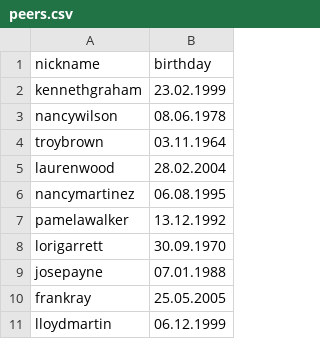
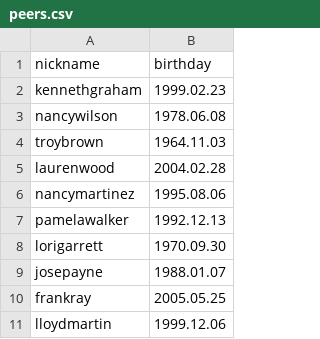
Before and after one commit to bonnyped/SQL2_Info21_v1.0-1, a CSV file: src/csv/peers.csv, drawn as a sheet.

```diff
--- a/src/csv/peers.csv
+++ b/src/csv/peers.csv
@@ -1,11 +1,11 @@
 nickname,birthday
-kennethgraham,23.02.1999
-nancywilson,08.06.1978
-troybrown,03.11.1964
-laurenwood,28.02.2004
-nancymartinez,06.08.1995
-pamelawalker,13.12.1992
-lorigarrett,30.09.1970
-josepayne,07.01.1988
-frankray,25.05.2005
-lloydmartin,06.12.1999
+kennethgraham,1999.02.23
+nancywilson,1978.06.08
+troybrown,1964.11.03
+laurenwood,2004.02.28
+nancymartinez,1995.08.06
+pamelawalker,1992.12.13
+lorigarrett,1970.09.30
+josepayne,1988.01.07
+frankray,2005.05.25
+lloydmartin,1999.12.06
```
Also changed, not shown: src/csv/checks.csv.
